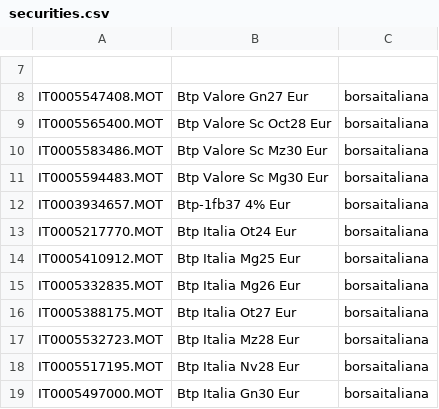
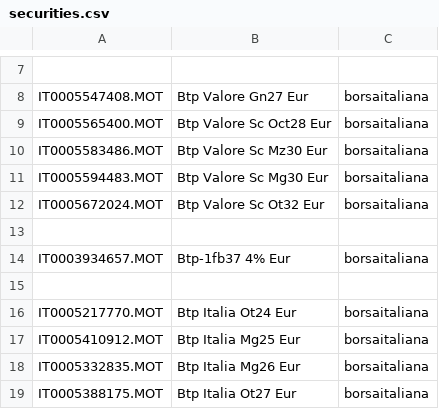
Before and after one commit to enrichman/portfolio-performance, a CSV file: securities.csv, drawn as a sheet; only a part is shown, gaps mark what is left out; the shorter side is filled out with more unchanged rows.

Commit message:
Add IT0005672024

```diff
--- a/securities.csv
+++ b/securities.csv
@@ -11,3 +11,6 @@
 "IT0005594483.MOT","Btp Valore Sc Mg30 Eur","borsaitaliana"
+"IT0005672024.MOT","Btp Valore Sc Ot32 Eur","borsaitaliana"
+
 "IT0003934657.MOT","Btp-1fb37 4% Eur","borsaitaliana"
+
 "IT0005217770.MOT","Btp Italia Ot24 Eur","borsaitaliana"
```
